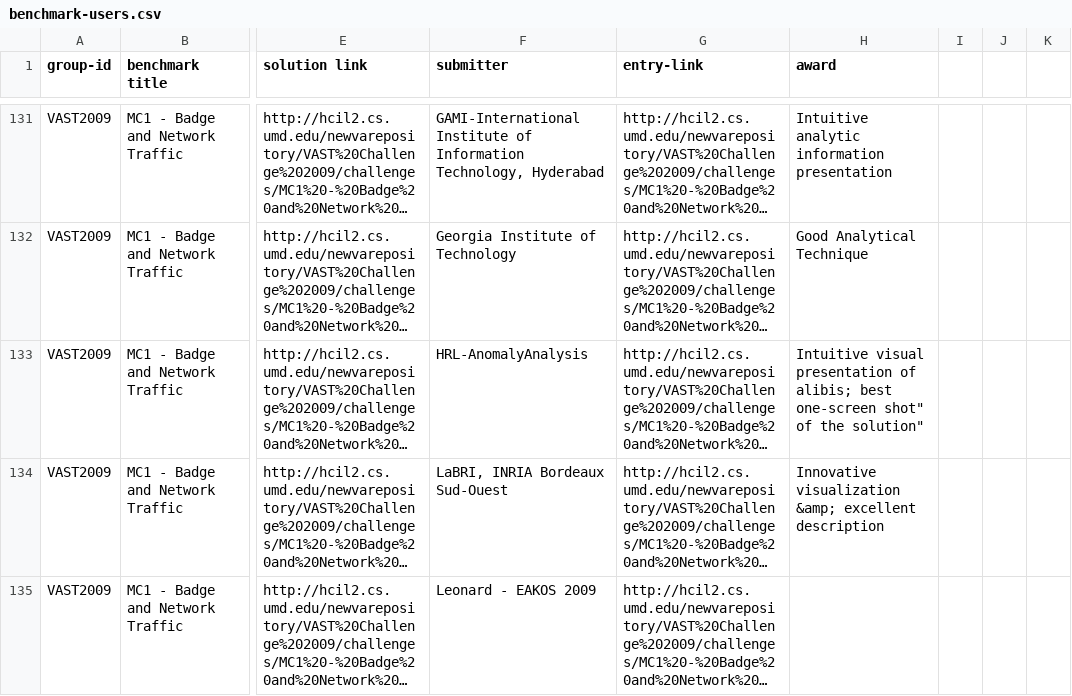
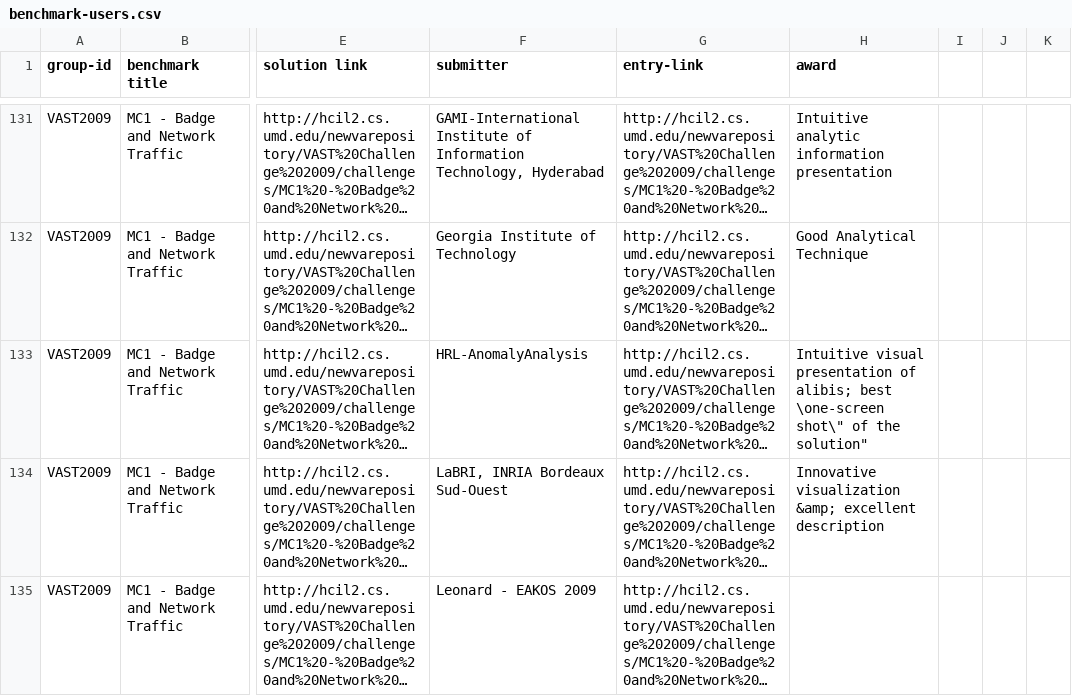
Before and after one commit to timrdf/ieeevis, a CSV file: data/source/hcil-cs-umd-edu/visual-analytics-benchmark-repository/version/wget/automatic/benchmark-users.csv, drawn as a sheet; only a part is shown, gaps mark what is left out; long unchanged cells end in …; the diff names each change by its address in the sheet, - before the commit and + after, or states it on an @@ line.

Commit message:
escaping double quotes

```diff
--- a/data/source/hcil-cs-umd-edu/visual-analytics-benchmark-repository/version/wget/automatic/benchmark-users.csv
+++ b/data/source/hcil-cs-umd-edu/visual-analytics-benchmark-repository/version/wget/automatic/benchmark-users.csv
-H133 (award): …alibis; best one-screen shot" of the…
+H133 (award): …alibis; best \one-screen shot\" of the…
```
